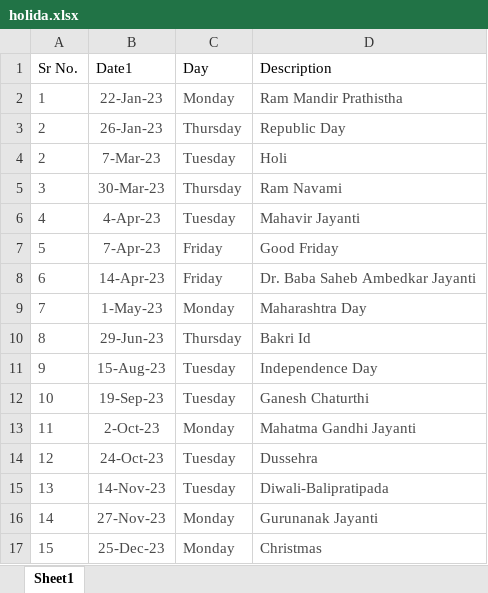
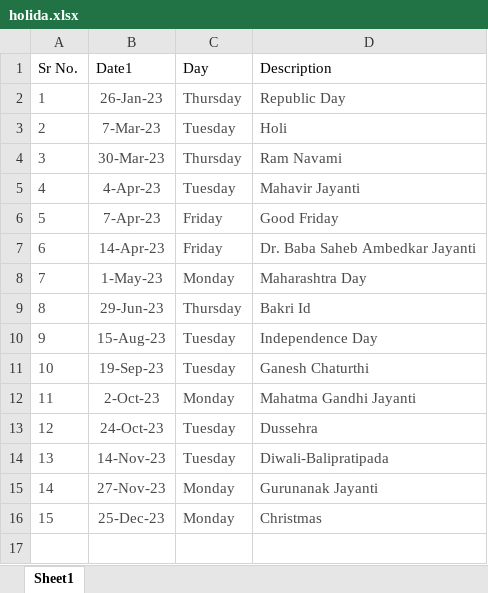
Before and after one commit to mkbairwa942/mkbairwa, an Excel workbook: strategy/holida.xlsx, sheet Sheet1, drawn as a sheet; values as stored, in another font and other column widths than the file's, no borders; removed rows and columns are numbered as before the commit, all else as after; the diff names each change by its address in the sheet, - before the commit and + after, or states it on an @@ line.

```diff
--- a/strategy/holida.xlsx (sheet Sheet1)
+++ b/strategy/holida.xlsx (sheet Sheet1)
-row 2: 1 | 22-Jan-23 | Monday | Ram Mandir Prathistha
-A2 (Sr No.): 2
+A2 (Sr No.): 1
```
Also changed, not shown: 27 other files.
